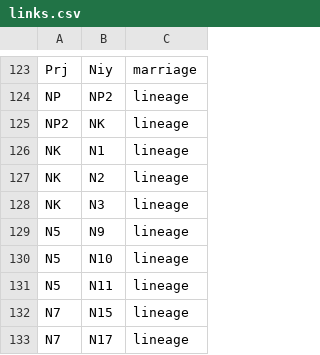
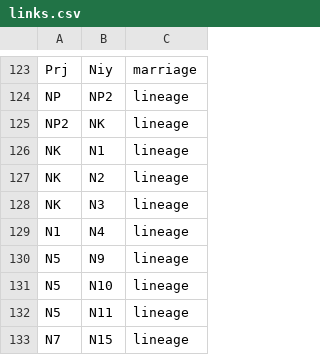
Before and after one commit to vaibhavjn1/family-tree, a CSV file: links.csv, drawn as a sheet; only a part is shown, gaps mark what is left out; the shorter side is filled out with more unchanged rows.

Commit message:
Update links.csv

```diff
--- a/links.csv
+++ b/links.csv
@@ -128,2 +128,3 @@ NK,N2,lineage
 NK,N3,lineage
+N1,N4,lineage
 N5,N9,lineage
```
